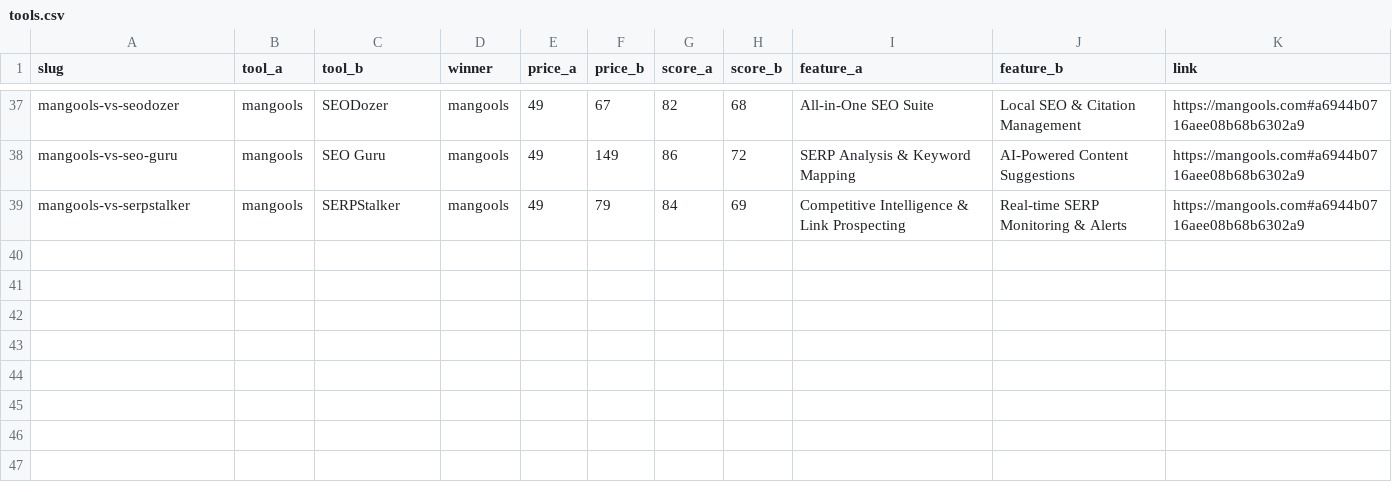
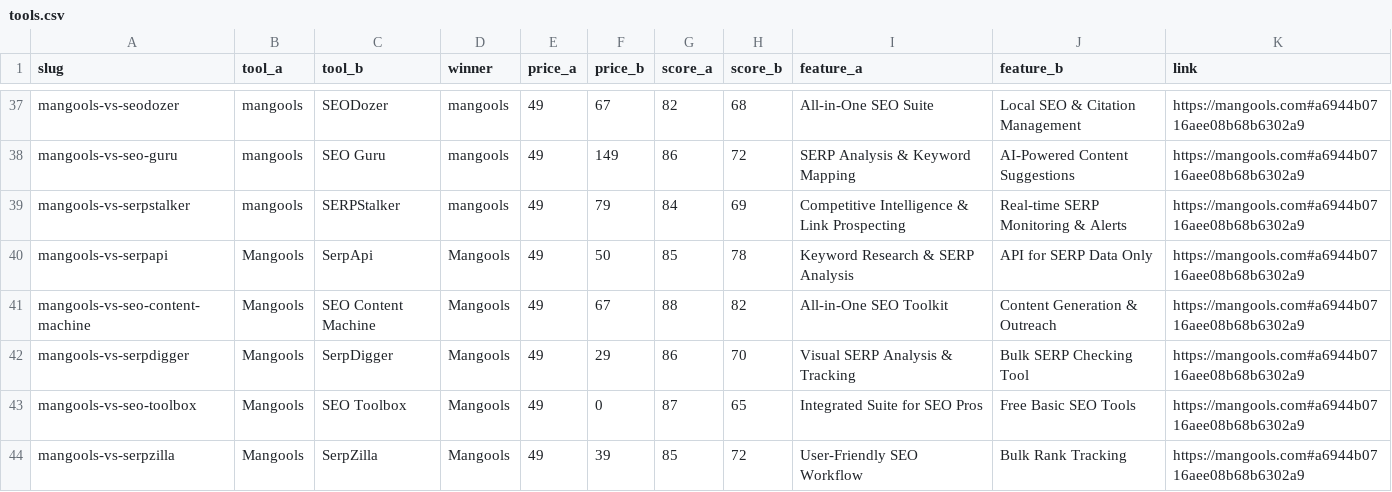
Before and after one commit to iix-ai/ai-battle-arena, a CSV file: tools.csv, drawn as a sheet; only a part is shown, gaps mark what is left out.

Commit message:
Auto-update: Added 5 new comparisons

```diff
--- a/tools.csv
+++ b/tools.csv
@@ -39 +39,6 @@ mangools-vs-seo-guru,mangools,SEO Guru,mangools,49,149,86,72,SERP Analysis & Key
 mangools-vs-serpstalker,mangools,SERPStalker,mangools,49,79,84,69,Competitive Intelligence & Link Prospecting,Real-time SERP Monitoring & Alerts,https://mangools.com#a6944b0716aee08b68b6302a9
+mangools-vs-serpapi,Mangools,SerpApi,Mangools,49,50,85,78,Keyword Research & SERP Analysis,API for SERP Data Only,https://mangools.com#a6944b0716aee08b68b6302a9
+mangools-vs-seo-content-machine,Mangools,SEO Content Machine,Mangools,49,67,88,82,All-in-One SEO Toolkit,Content Generation & Outreach,https://mangools.com#a6944b0716aee08b68b6302a9
+mangools-vs-serpdigger,Mangools,SerpDigger,Mangools,49,29,86,70,Visual SERP Analysis & Tracking,Bulk SERP Checking Tool,https://mangools.com#a6944b0716aee08b68b6302a9
+mangools-vs-seo-toolbox,Mangools,SEO Toolbox,Mangools,49,0,87,65,Integrated Suite for SEO Pros,Free Basic SEO Tools,https://mangools.com#a6944b0716aee08b68b6302a9
+mangools-vs-serpzilla,Mangools,SerpZilla,Mangools,49,39,85,72,User-Friendly SEO Workflow,Bulk Rank Tracking,https://mangools.com#a6944b0716aee08b68b6302a9
```
